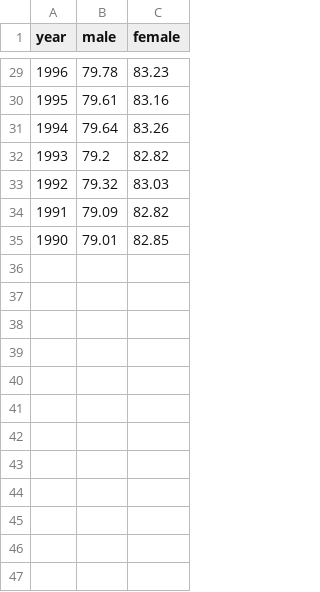
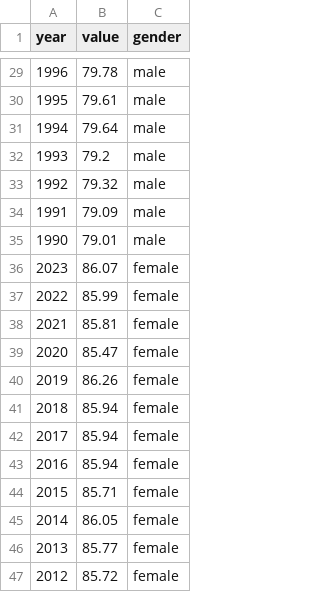
Before and after one commit to mariellajasper/mariellajasper.github.io, a CSV file: data/lifeexp.csv, drawn as a sheet; only a part is shown, gaps mark what is left out; the diff covers the shown part only.

```diff
--- a/data/lifeexp.csv
+++ b/data/lifeexp.csv
@@ -1 +1 @@
-year,male ,female
+year,value,gender
@@ -29,7 +29,19 @@ year,male ,female
-1996,79.78,83.23
-1995,79.61,83.16
-1994,79.64,83.26
-1993,79.2,82.82
-1992,79.32,83.03
-1991,79.09,82.82
-1990,79.01,82.85
+1996,79.78,male
+1995,79.61,male
+1994,79.64,male
+1993,79.2,male
+1992,79.32,male
+1991,79.09,male
+1990,79.01,male
+2023,86.07,female
+2022,85.99,female
+2021,85.81,female
+2020,85.47,female
+2019,86.26,female
+2018,85.94,female
+2017,85.94,female
+2016,85.94,female
+2015,85.71,female
+2014,86.05,female
+2013,85.77,female
+2012,85.72,female
```
Also changed, not shown: 22 added rows and 27 edited cells elsewhere in this file.
